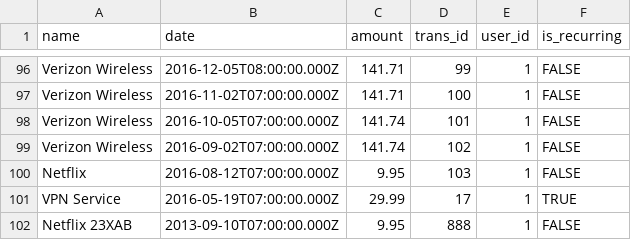
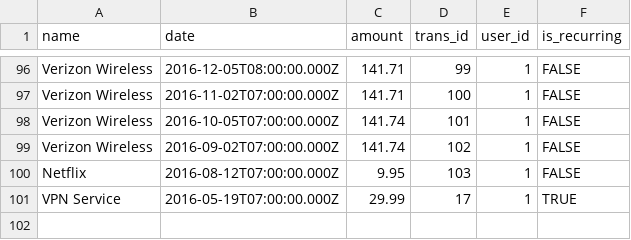
Before and after one commit to Ulminator/recurring-transactions, a CSV file: mongo/data/user1_transactions_with_recurring_status.csv, drawn as a sheet; only a part is shown, gaps mark what is left out.

Commit message:
used mongo aggregation to bucketize similar amount for each entity for a specific user

```diff
--- a/mongo/data/user1_transactions_with_recurring_status.csv
+++ b/mongo/data/user1_transactions_with_recurring_status.csv
@@ -101,2 +101 @@ Netflix,2016-08-12T07:00:00.000Z,9.95,103,1,FALSE
 VPN Service,2016-05-19T07:00:00.000Z,29.99,17,1,TRUE
-Netflix 23XAB,2013-09-10T07:00:00.000Z,9.95,888,1,FALSE
```
Also changed, not shown: 4 other files.
